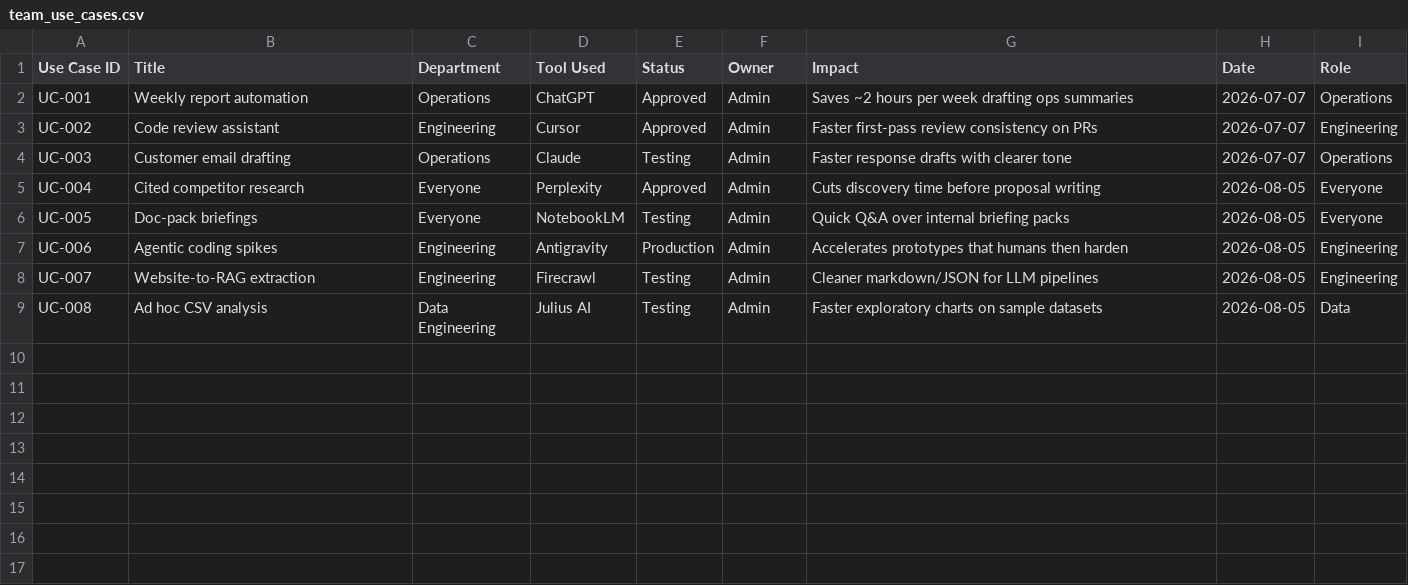
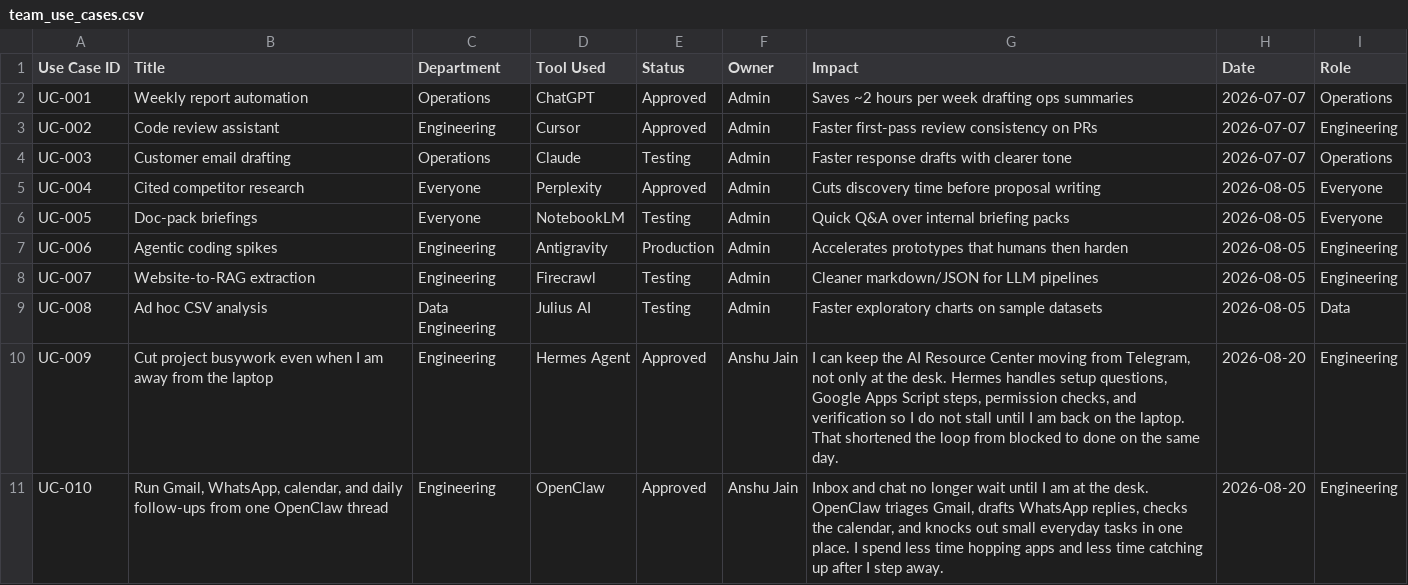
Before and after one commit to jnaanshu18/ai-resource-center, a CSV file: data/team_use_cases.csv, drawn as a sheet; the diff names each change by its address in the sheet, - before the commit and + after, or states it on an @@ line.

```diff
--- a/data/team_use_cases.csv
+++ b/data/team_use_cases.csv
+row 10: UC-009 | Cut project busywork even when I am away from the laptop | Engineering | Hermes Agent | Approved | Anshu Jain | I can keep the AI Resource Center moving from Telegram, not only at the desk. Hermes handles setup questions, Google Apps Script steps, permission checks, and verification so I do not stall until I am back on the laptop. That shortened the loop from blocked to done on the same day. | 2026-08-20 | Engineering
+row 11: UC-010 | Run Gmail, WhatsApp, calendar, and daily follow-ups from one OpenClaw thread | Engineering | OpenClaw | Approved | Anshu Jain | Inbox and chat no longer wait until I am at the desk. OpenClaw triages Gmail, drafts WhatsApp replies, checks the calendar, and knocks out small everyday tasks in one place. I spend less time hopping apps and less time catching up after I step away. | 2026-08-20 | Engineering
```
Also changed, not shown: 10 other files.
